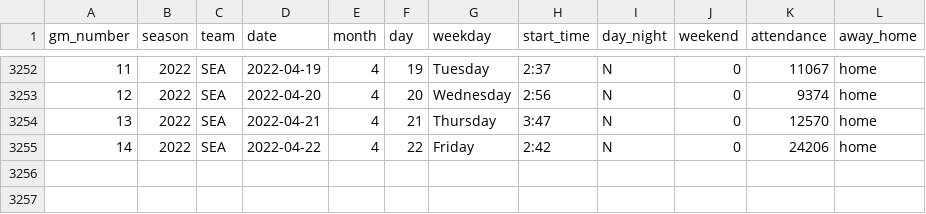
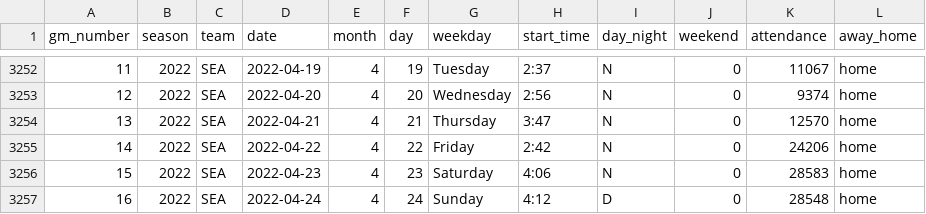
Before and after one commit to Edgar-Zamora/My-Work, a CSV file: Tidymodels/MLB/data/game_data.csv, drawn as a sheet; only a part is shown, gaps mark what is left out; the diff names each change by its address in the sheet, - before the commit and + after, or states it on an @@ line.

```diff
--- a/Tidymodels/MLB/data/game_data.csv
+++ b/Tidymodels/MLB/data/game_data.csv
+row 3256: 15 | 2022 | SEA | 2022-04-23 | 4 | 23 | Saturday | 4:06 | N | 0 | 28583 | home
+row 3257: 16 | 2022 | SEA | 2022-04-24 | 4 | 24 | Sunday | 4:12 | D | 0 | 28548 | home
```
Also changed, not shown: Tidymodels/MLB/data/outcomes.csv, 2 other files.
